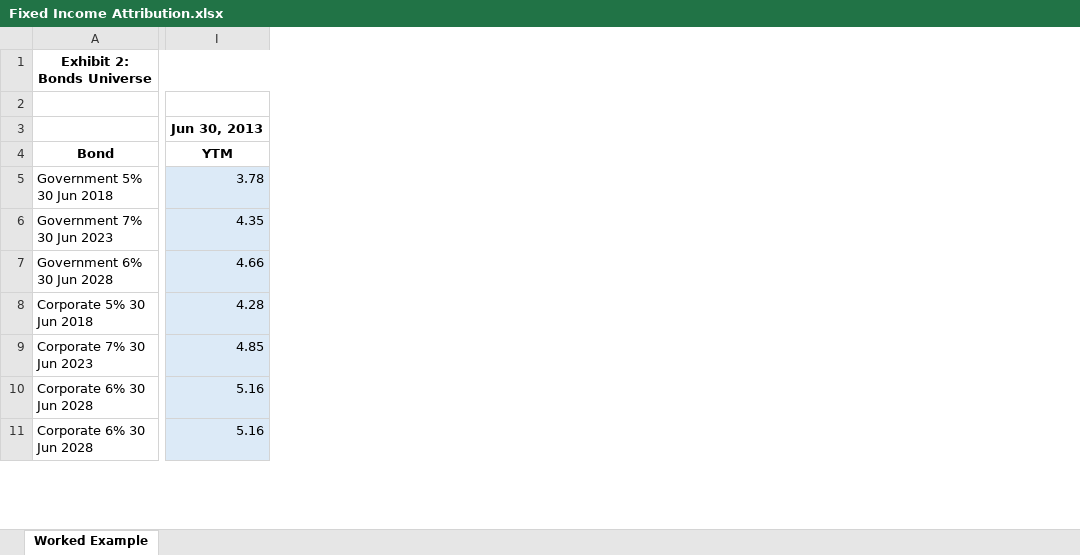
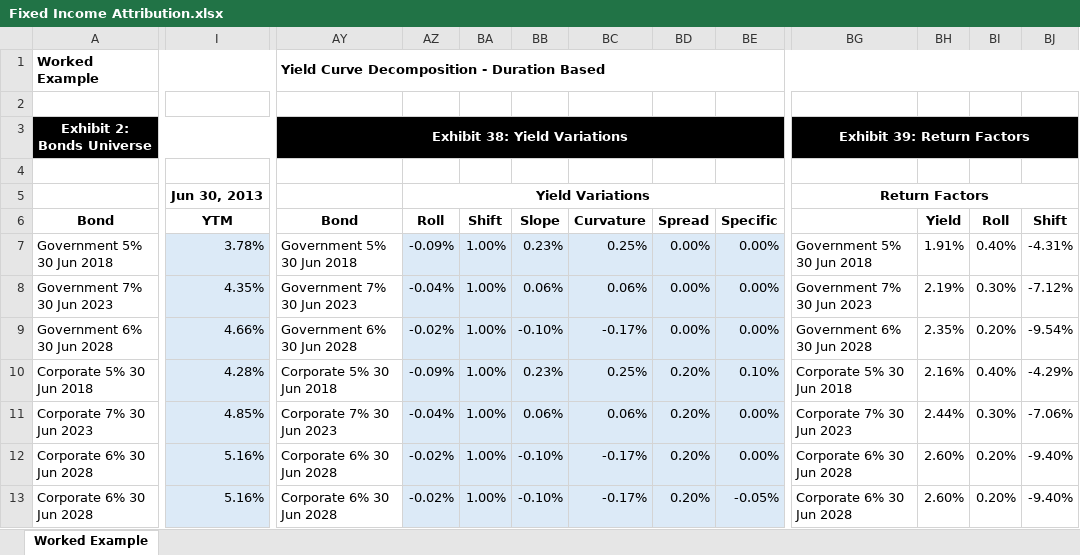
Before and after one commit to chris-kc-cheng/study-notes, an Excel workbook: Fixed Income Attribution.xlsx, sheet Worked Example, drawn as a sheet; only a part is shown, gaps mark what is left out; values as stored, in another font and other column widths than the file's, no borders; removed rows and columns are numbered as before the commit, all else as after; rows hold the shown columns only; the diff covers the shown part only; the diff names each change by its address in the sheet, - before the commit and + after, or states it on an @@ line.

Commit message:
Yield Curve Decomposition - Duration Based

```diff
--- a/Fixed Income Attribution.xlsx (sheet Worked Example)
+++ b/Fixed Income Attribution.xlsx (sheet Worked Example)
-column I, rows 3-11: Jun 30, 2013 | YTM | 3.78 | 4.35 | 4.66 | 4.28 | 4.85 | 5.16 | 5.16
+column I, rows 5-13: Jun 30, 2013 | YTM | 3.78% | 4.35% | 4.66% | 4.28% | 4.85% | 5.16% | 5.16%
+column AY, rows 3-13: Exhibit 38: Yield Variations |  |  | Bond | Government 5% 30 Jun 2018 | Government 7% 30 Jun 2023 | Government 6% 30 Jun 2028 | Corporate 5% 30 Jun 2018 | Corporate 7% 30 Jun 2023 | Corporate 6% 30 Jun 2028 | Corporate 6% 30 Jun 2028
+column AZ, rows 5-13: Yield Variations | Roll | -0.09% | -0.04% | -0.02% | -0.09% | -0.04% | -0.02% | -0.02%
+column BA, rows 6-13: Shift | 1.00% | 1.00% | 1.00% | 1.00% | 1.00% | 1.00% | 1.00%
+column BB, rows 6-13: Slope | 0.23% | 0.06% | -0.10% | 0.23% | 0.06% | -0.10% | -0.10%
+column BC, rows 6-13: Curvature | 0.25% | 0.06% | -0.17% | 0.25% | 0.06% | -0.17% | -0.17%
+column BD, rows 6-13: Spread | 0.00% | 0.00% | 0.00% | 0.20% | 0.20% | 0.20% | 0.20%
+column BE, rows 6-13: Specific | 0.00% | 0.00% | 0.00% | 0.10% | 0.00% | 0.00% | -0.05%
+column BG, rows 3-13: Exhibit 39: Return Factors |  | Return Factors |  | Government 5% 30 Jun 2018 | Government 7% 30 Jun 2023 | Government 6% 30 Jun 2028 | Corporate 5% 30 Jun 2018 | Corporate 7% 30 Jun 2023 | Corporate 6% 30 Jun 2028 | Corporate 6% 30 Jun 2028
+column BH, rows 6-13: Yield | 1.91% | 2.19% | 2.35% | 2.16% | 2.44% | 2.60% | 2.60%
+column BI, rows 6-13: Roll | 0.40% | 0.30% | 0.20% | 0.40% | 0.30% | 0.20% | 0.20%
+column BJ, rows 6-13: Shift | -4.31% | -7.12% | -9.54% | -4.29% | -7.06% | -9.40% | -9.40%
+row 1: Worked Example |  | Yield Curve Decomposition - Duration Based
+row 2: (empty)
@@ A3 fill: none → #000000, text colour: black → #FFFFFF @@
```
Also changed, not shown: 19 added columns and cell formats elsewhere in this sheet, formulas that keep their value, 1 other file.
